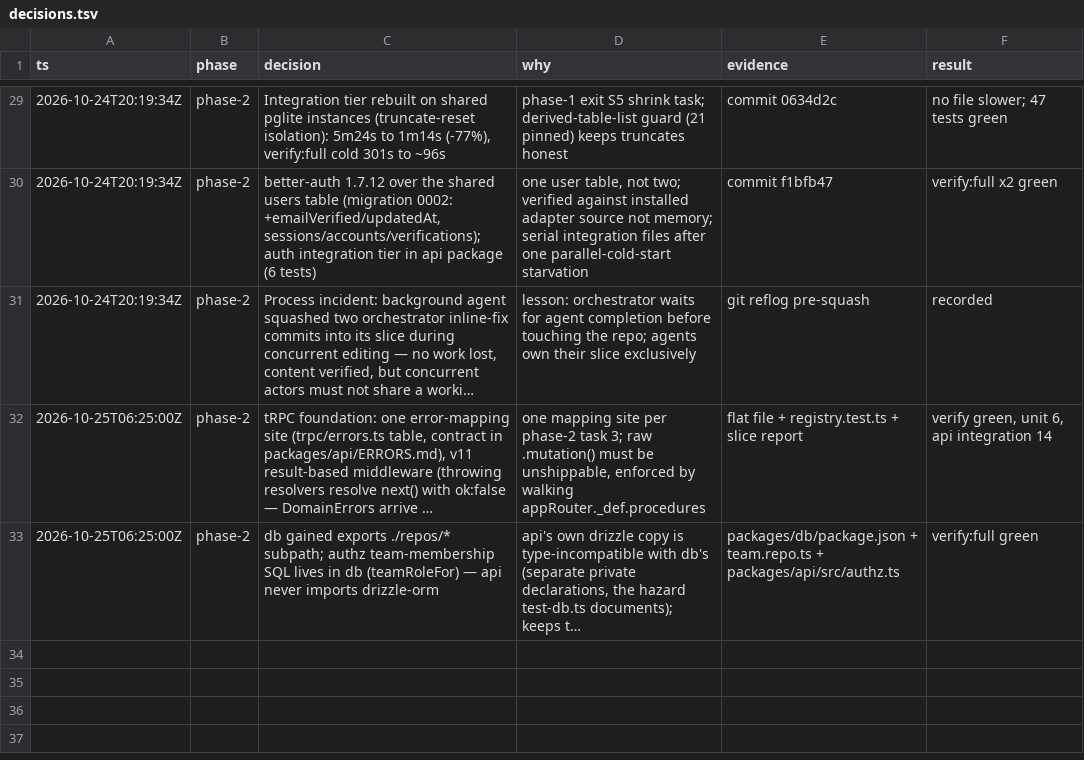
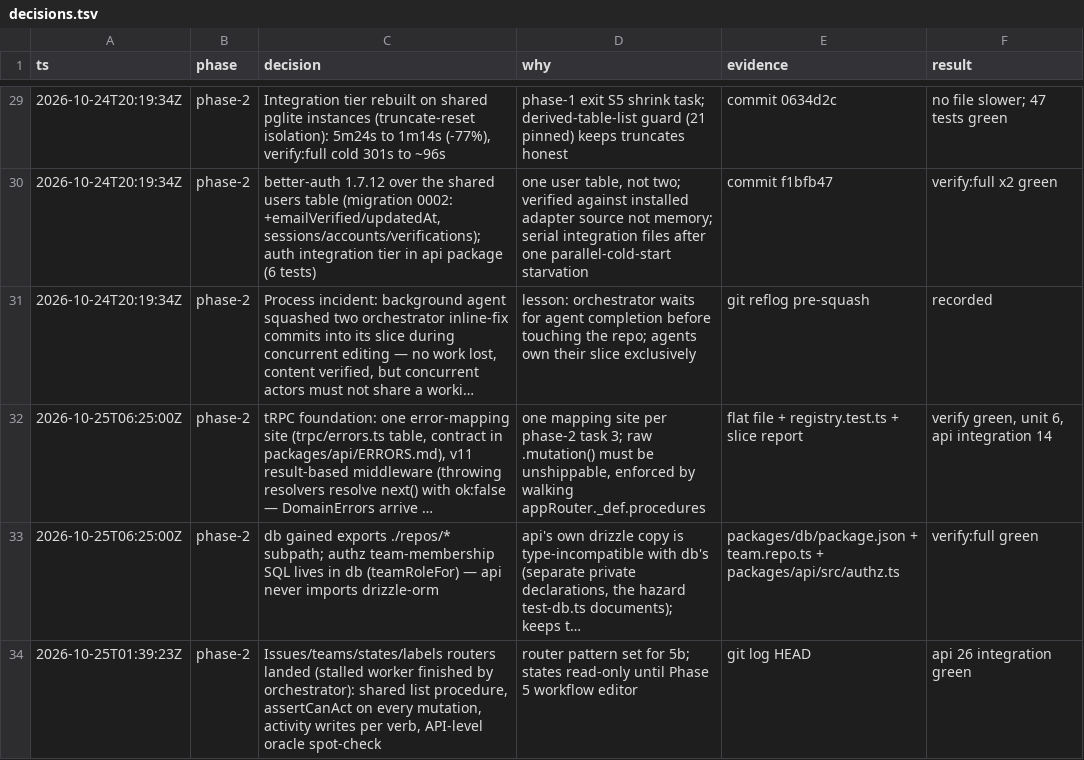
Before and after one commit to paramcodes/curves, a TSV file: decisions.tsv, drawn as a sheet; only a part is shown, gaps mark what is left out; long unchanged cells end in …; the diff names each change by its address in the sheet, - before the commit and + after, or states it on an @@ line.

Commit message:
docs(decisions): phase-2 slice 5a row

```diff
--- a/decisions.tsv
+++ b/decisions.tsv
+row 34: 2026-10-25T01:39:23Z | phase-2 | Issues/teams/states/labels routers landed (stalled worker finished by orchestrator): shared list procedure, assertCanAct on every mutation, activity writes per verb, API-level oracle spot-check | router pattern set for 5b; states read-only until Phase 5 workflow editor | git log HEAD | api 26 integration green
```
